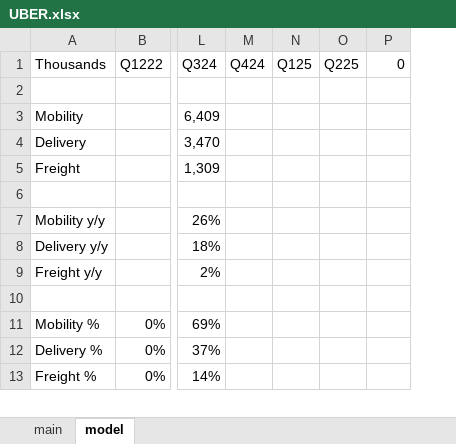
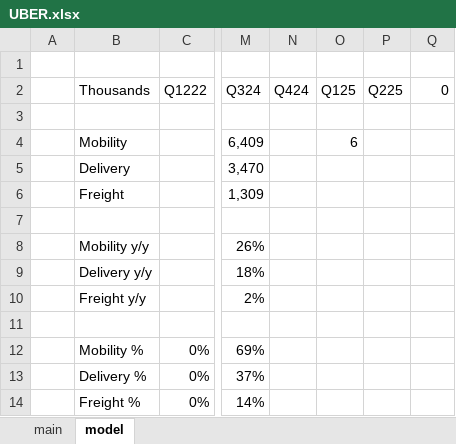
Before and after one commit to SBClemente/Finance, an Excel workbook: Stocks/UBER.xlsx, sheet model, drawn as a sheet; only a part is shown, gaps mark what is left out; values as stored, in another font and other column widths than the file's, no borders; addresses are those after the commit; rows hold the shown columns only; the diff names each change by its address in the sheet, - before the commit and + after, or states it on an @@ line.

```diff
--- a/Stocks/UBER.xlsx (sheet model)
+++ b/Stocks/UBER.xlsx (sheet model)
+column A, empty
+row 1: (empty)
-O4: (empty)
+O4: 6
```
Also changed, not shown: formulas that keep their value, Stocks/GCT.xlsx, Stocks/TEM.xlsx, 3 other files.
